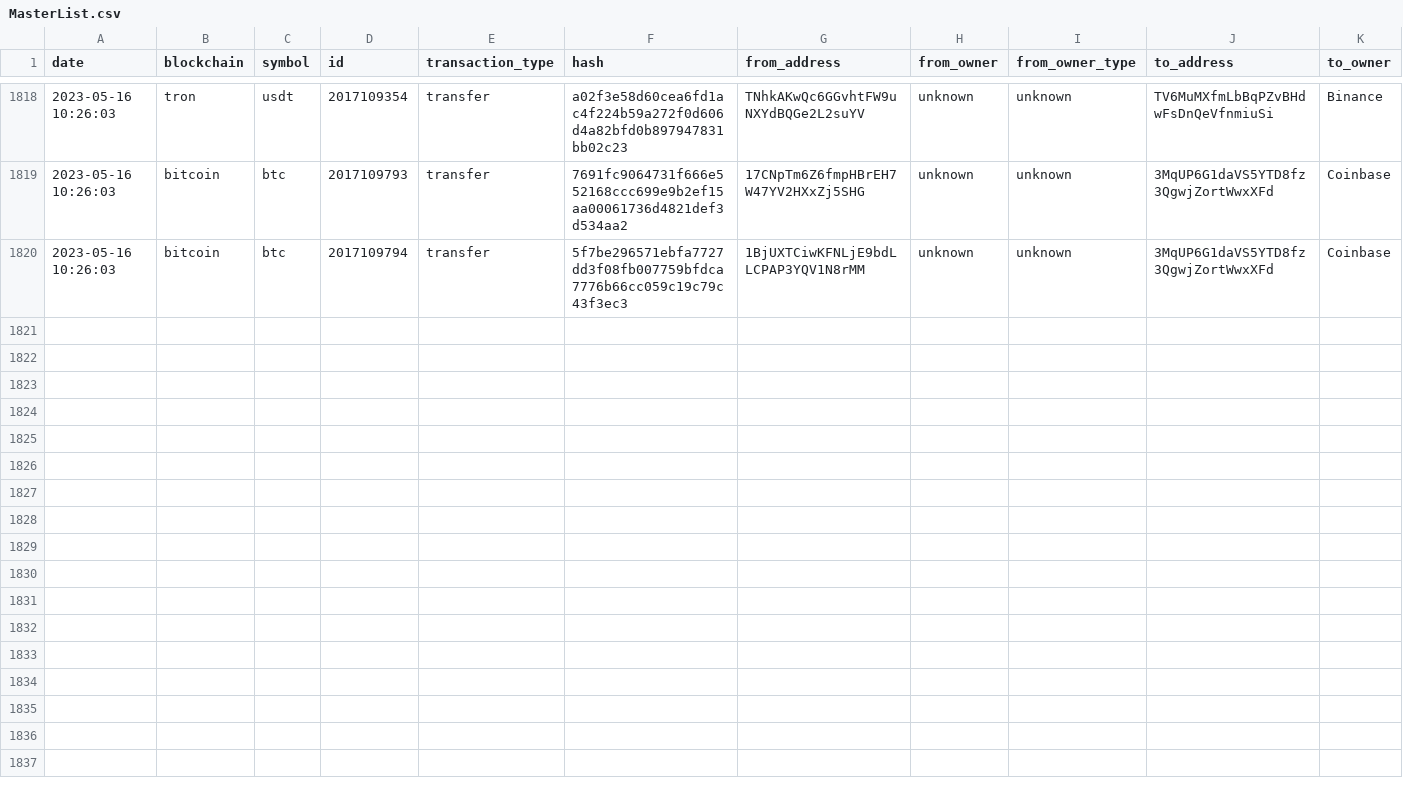
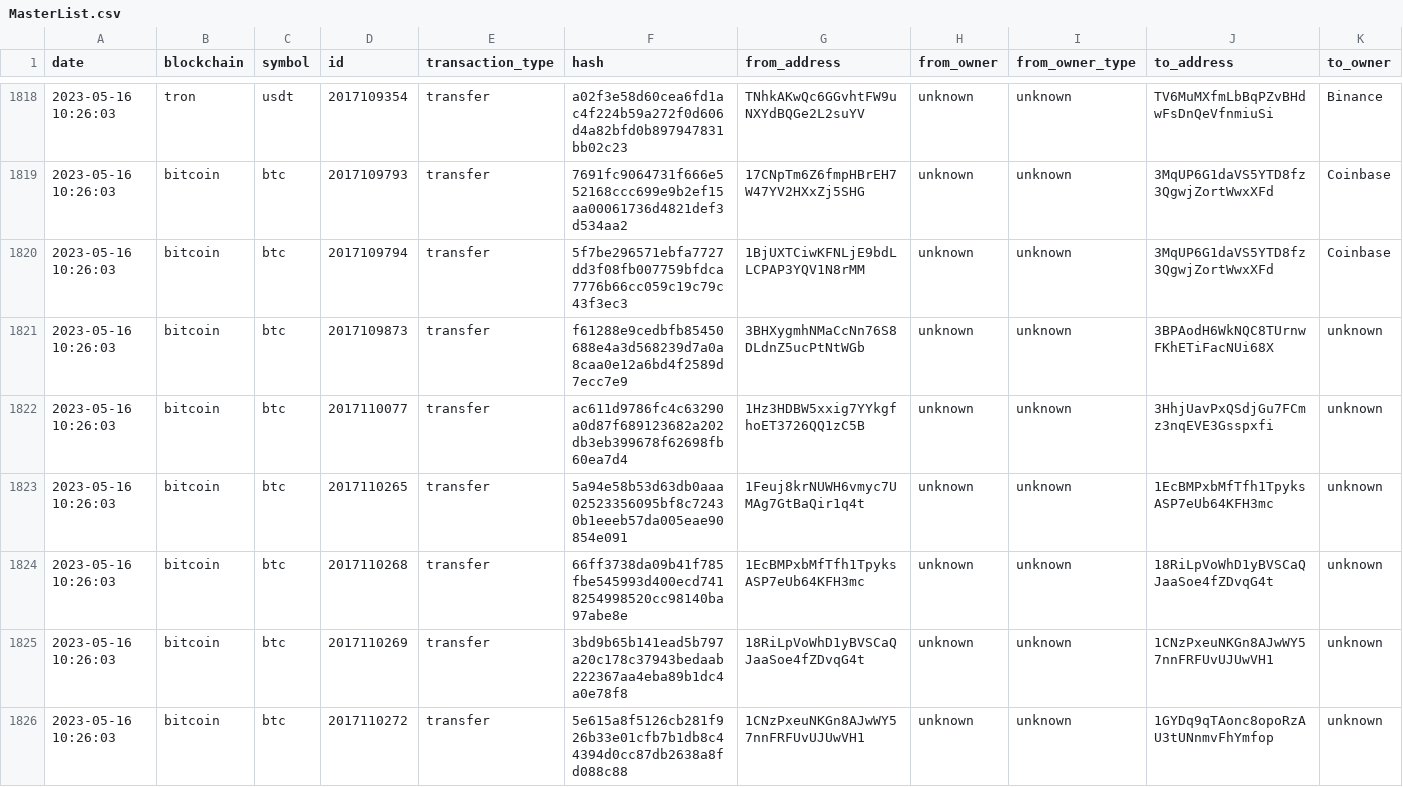
Before and after one commit to saqibkh/crypto_trading, a CSV file: logs/MasterList.csv, drawn as a sheet; only a part is shown, gaps mark what is left out; rows hold the shown columns only; the diff names each change by its address in the sheet, - before the commit and + after, or states it on an @@ line.

Commit message:
Update of logs processed

```diff
--- a/logs/MasterList.csv
+++ b/logs/MasterList.csv
+row 1821: 2023-05-16 10:26:03 | bitcoin | btc | 2017109873 | transfer | f61288e9cedbfb85450688e4a3d568239d7a0a8caa0e12a6bd4f2589d7ecc7e9 | 3BHXygmhNMaCcNn76S8DLdnZ5ucPtNtWGb | unknown | unknown | 3BPAodH6WkNQC8TUrnwFKhETiFacNUi68X | unknown
+row 1822: 2023-05-16 10:26:03 | bitcoin | btc | 2017110077 | transfer | ac611d9786fc4c63290a0d87f689123682a202db3eb399678f62698fb60ea7d4 | 1Hz3HDBW5xxig7YYkgfhoET3726QQ1zC5B | unknown | unknown | 3HhjUavPxQSdjGu7FCmz3nqEVE3Gsspxfi | unknown
+row 1823: 2023-05-16 10:26:03 | bitcoin | btc | 2017110265 | transfer | 5a94e58b53d63db0aaa02523356095bf8c72430b1eeeb57da005eae90854e091 | 1Feuj8krNUWH6vmyc7UMAg7GtBaQir1q4t | unknown | unknown | 1EcBMPxbMfTfh1TpyksASP7eUb64KFH3mc | unknown
+row 1824: 2023-05-16 10:26:03 | bitcoin | btc | 2017110268 | transfer | 66ff3738da09b41f785fbe545993d400ecd7418254998520cc98140ba97abe8e | 1EcBMPxbMfTfh1TpyksASP7eUb64KFH3mc | unknown | unknown | 18RiLpVoWhD1yBVSCaQJaaSoe4fZDvqG4t | unknown
+row 1825: 2023-05-16 10:26:03 | bitcoin | btc | 2017110269 | transfer | 3bd9b65b141ead5b797a20c178c37943bedaab222367aa4eba89b1dc4a0e78f8 | 18RiLpVoWhD1yBVSCaQJaaSoe4fZDvqG4t | unknown | unknown | 1CNzPxeuNKGn8AJwWY57nnFRFUvUJUwVH1 | unknown
+row 1826: 2023-05-16 10:26:03 | bitcoin | btc | 2017110272 | transfer | 5e615a8f5126cb281f926b33e01cfb7b1db8c44394d0cc87db2638a8fd088c88 | 1CNzPxeuNKGn8AJwWY57nnFRFUvUJUwVH1 | unknown | unknown | 1GYDq9qTAonc8opoRzAU3tUNnmvFhYmfop | unknown
```
